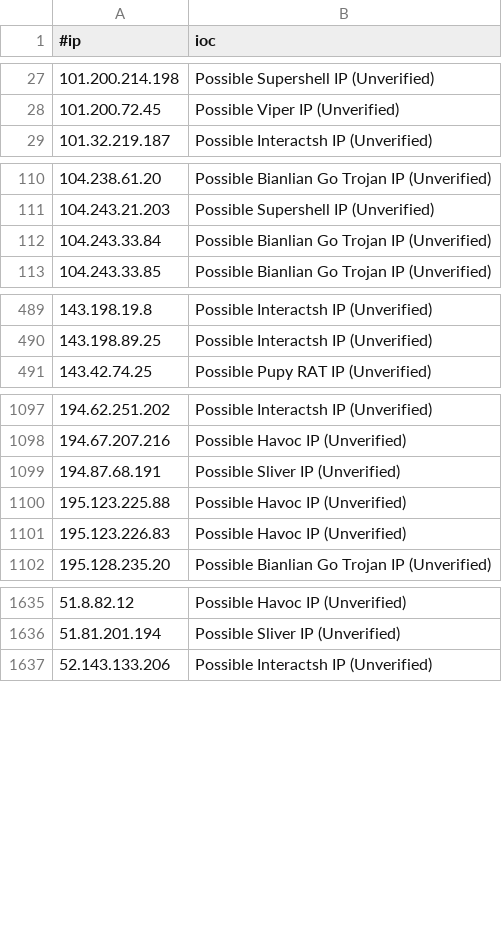
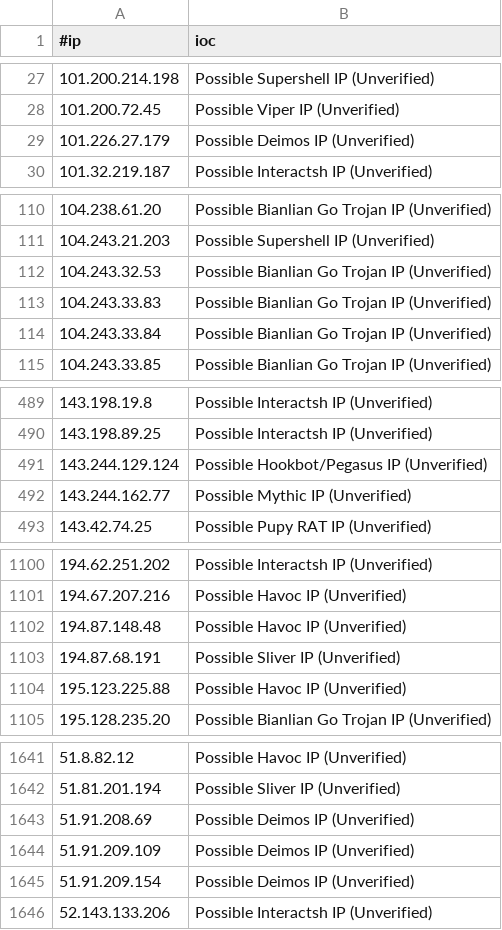
Before and after one commit to VictorCuralea/public-threat-intel-feeds, a CSV file: rawdata/c2intelfeeds/IPC2s.csv, drawn as a sheet; only a part is shown, gaps mark what is left out; removed rows and columns are numbered as before the commit, all else as after; the diff covers the shown part only; the diff names each change by its address in the sheet, - before the commit and + after, or states it on an @@ line.

Commit message:
automated data update, cron

```diff
--- a/rawdata/c2intelfeeds/IPC2s.csv
+++ b/rawdata/c2intelfeeds/IPC2s.csv
+row 29: 101.226.27.179 | Possible Deimos IP (Unverified)
+row 112: 104.243.32.53 | Possible Bianlian Go Trojan IP (Unverified)
+row 113: 104.243.33.83 | Possible Bianlian Go Trojan IP (Unverified)
+row 491: 143.244.129.124 | Possible Hookbot/Pegasus IP (Unverified)
+row 492: 143.244.162.77 | Possible Mythic IP (Unverified)
+row 1102: 194.87.148.48 | Possible Havoc IP (Unverified)
-row 1101: 195.123.226.83 | Possible Havoc IP (Unverified)
+row 1643: 51.91.208.69 | Possible Deimos IP (Unverified)
+row 1644: 51.91.209.109 | Possible Deimos IP (Unverified)
+row 1645: 51.91.209.154 | Possible Deimos IP (Unverified)
```
Also changed, not shown: 12 added rows and 9 removed rows elsewhere in this file, rawdata/c2intelfeeds/domainC2s.csv, rawdata/c2intelfeeds/domainC2swithURL-filter-abused.csv, 26 other files.
